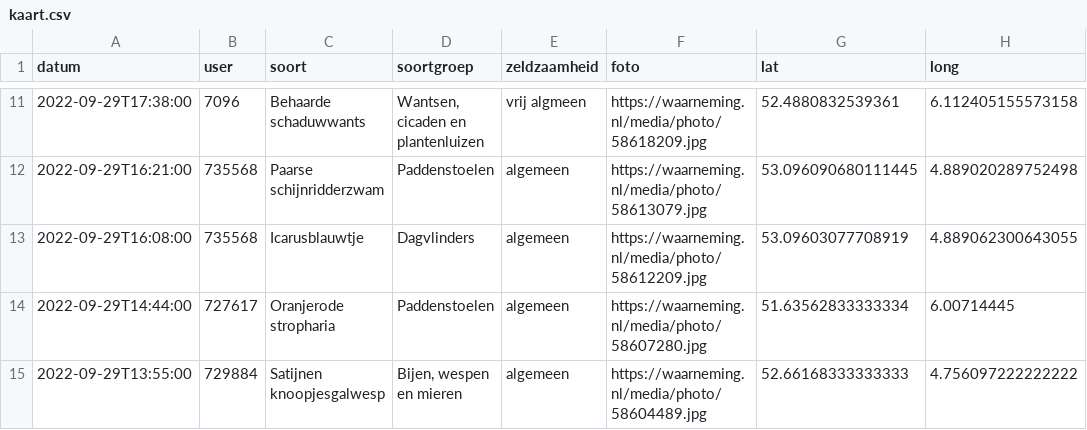
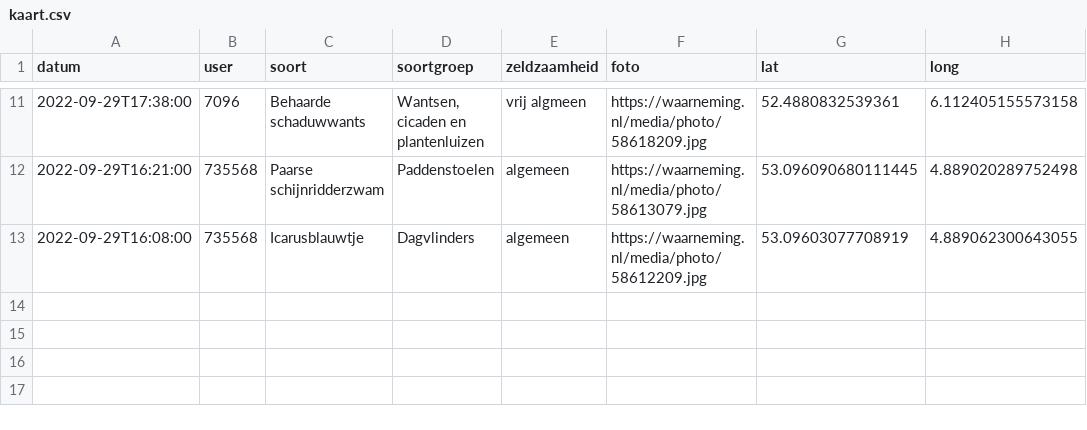
Before and after one commit to erikvangameren/dewildetuin, a CSV file: kaart.csv, drawn as a sheet; only a part is shown, gaps mark what is left out; the diff names each change by its address in the sheet, - before the commit and + after, or states it on an @@ line.

```diff
--- a/kaart.csv
+++ b/kaart.csv
-row 14: 2022-09-29T14:44:00 | 727617 | Oranjerode stropharia | Paddenstoelen | algemeen | https://waarneming.nl/media/photo/58607280.jpg | 51.63562833333334 | 6.00714445
-row 15: 2022-09-29T13:55:00 | 729884 | Satijnen knoopjesgalwesp | Bijen, wespen en mieren | algemeen | https://waarneming.nl/media/photo/58604489.jpg | 52.66168333333333 | 4.756097222222222
```
